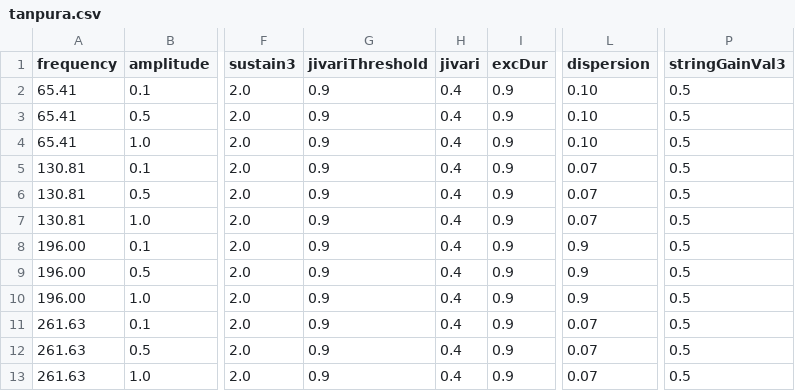
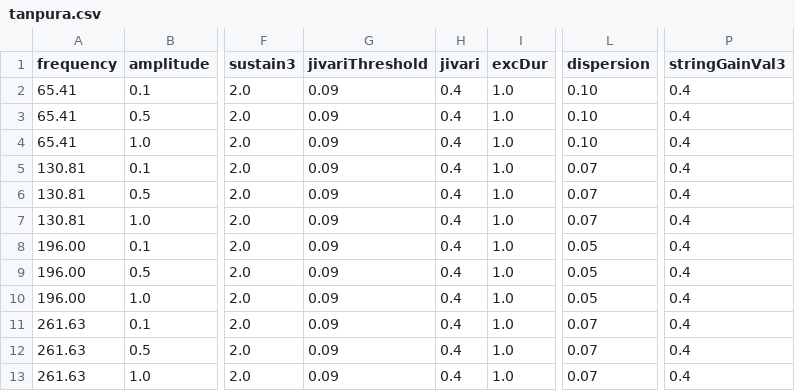
Before and after one commit to shashankkhare/faust_min, a CSV file: assets/dsp/tanpura.csv, drawn as a sheet; only a part is shown, gaps mark what is left out; the diff names each change by its address in the sheet, - before the commit and + after, or states it on an @@ line.

```diff
--- a/assets/dsp/tanpura.csv
+++ b/assets/dsp/tanpura.csv
-G2:G13 (jivariThreshold): 0.9
+G2:G13 (jivariThreshold): 0.09
-I2:I13 (excDur): 0.9
+I2:I13 (excDur): 1.0
-P2:P13 (stringGainVal3): 0.5
+P2:P13 (stringGainVal3): 0.4
-L8:L10 (dispersion): 0.9
+L8:L10 (dispersion): 0.05
```
Also changed, not shown: 33 other files.
